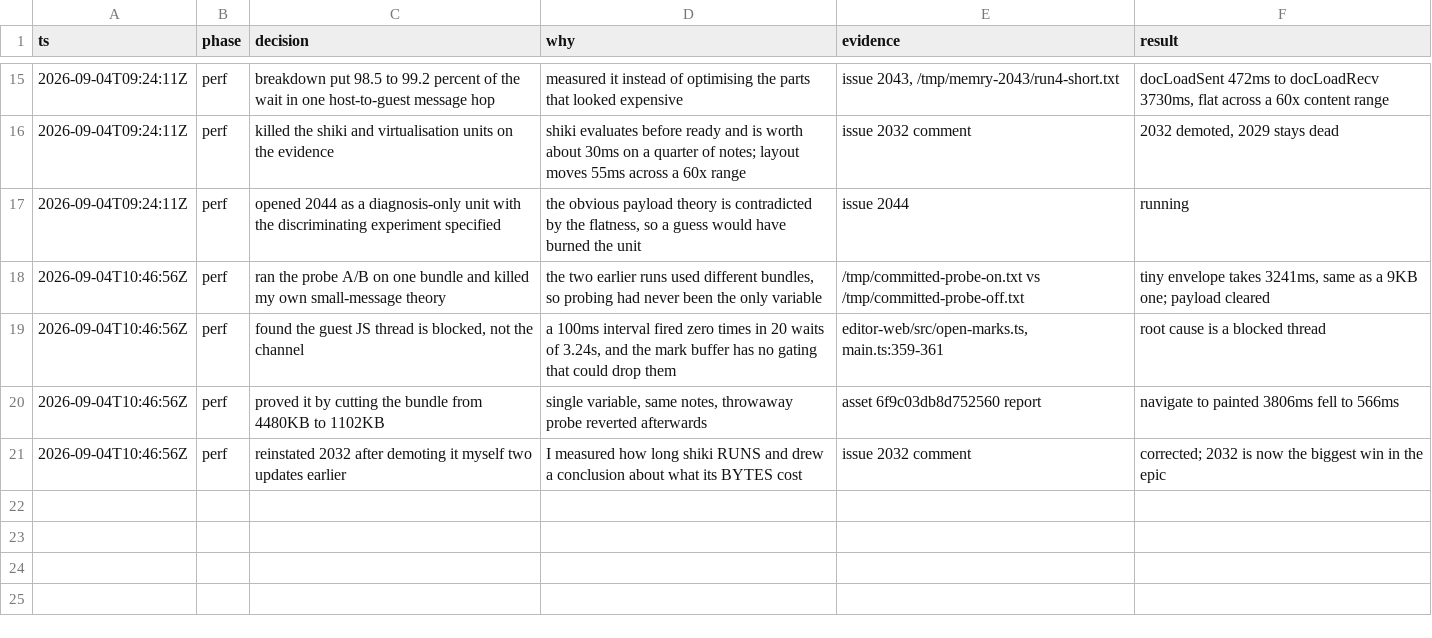
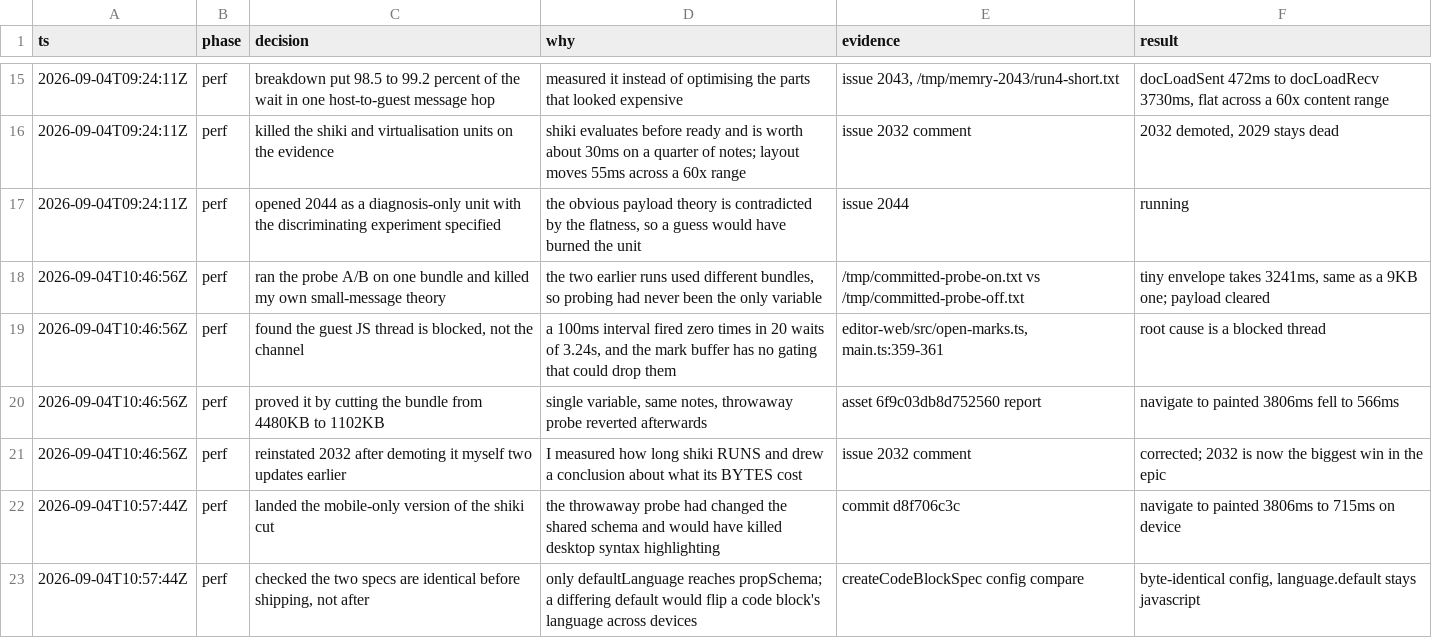
Before and after one commit to memrynote/memry, a TSV file: .audit/mobile-editor-instant-open.tsv, drawn as a sheet; only a part is shown, gaps mark what is left out; the diff names each change by its address in the sheet, - before the commit and + after, or states it on an @@ line.

Commit message:
docs: log the code-block bytes fix

```diff
--- a/.audit/mobile-editor-instant-open.tsv
+++ b/.audit/mobile-editor-instant-open.tsv
+row 22: 2026-09-04T10:57:44Z | perf | landed the mobile-only version of the shiki cut | the throwaway probe had changed the shared schema and would have killed desktop syntax highlighting | commit d8f706c3c | navigate to painted 3806ms to 715ms on device
+row 23: 2026-09-04T10:57:44Z | perf | checked the two specs are identical before shipping, not after | only defaultLanguage reaches propSchema; a differing default would flip a code block's language across devices | createCodeBlockSpec config compare | byte-identical config, language.default stays javascript
```
